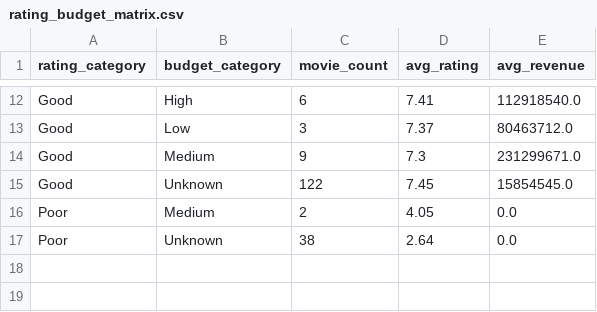
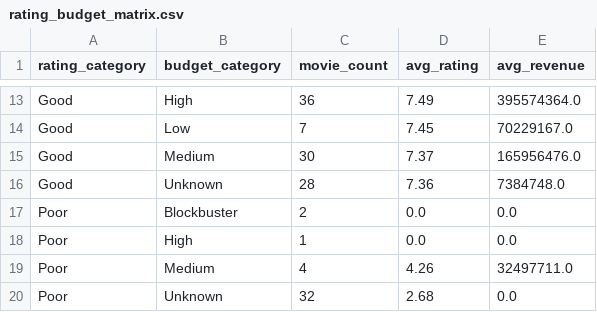
Before and after one commit to bugraayt/movie_analytics_big_data, a CSV file: data/powerbi/rating_budget_matrix.csv, drawn as a sheet; only a part is shown, gaps mark what is left out; addresses are those after the commit; the diff covers the shown part only; the diff names each change by its address in the sheet, - before the commit and + after, or states it on an @@ line.

```diff
--- a/data/powerbi/rating_budget_matrix.csv
+++ b/data/powerbi/rating_budget_matrix.csv
-C13 (movie_count): 6
+C13 (movie_count): 36
-D13 (avg_rating): 7.41
+D13 (avg_rating): 7.49
-E13 (avg_revenue): 112918540.0
+E13 (avg_revenue): 395574364.0
-C14 (movie_count): 3
+C14 (movie_count): 7
-D14 (avg_rating): 7.37
+D14 (avg_rating): 7.45
-E14 (avg_revenue): 80463712.0
+E14 (avg_revenue): 70229167.0
-C15 (movie_count): 9
+C15 (movie_count): 30
-D15 (avg_rating): 7.3
+D15 (avg_rating): 7.37
-E15 (avg_revenue): 231299671.0
+E15 (avg_revenue): 165956476.0
-C16 (movie_count): 122
+C16 (movie_count): 28
-D16 (avg_rating): 7.45
+D16 (avg_rating): 7.36
-E16 (avg_revenue): 15854545.0
+E16 (avg_revenue): 7384748.0
-B17 (budget_category): Medium
+B17 (budget_category): Blockbuster
-D17 (avg_rating): 4.05
+D17 (avg_rating): 0.0
+row 18: Poor | High | 1 | 0.0 | 0.0
+row 19: Poor | Medium | 4 | 4.26 | 32497711.0
-C20 (movie_count): 38
+C20 (movie_count): 32
-D20 (avg_rating): 2.64
+D20 (avg_rating): 2.68
```
Also changed, not shown: 1 added row and 30 edited cells elsewhere in this file, data/powerbi/genres.csv, data/powerbi/yearly_trends.csv, 4 other files.
